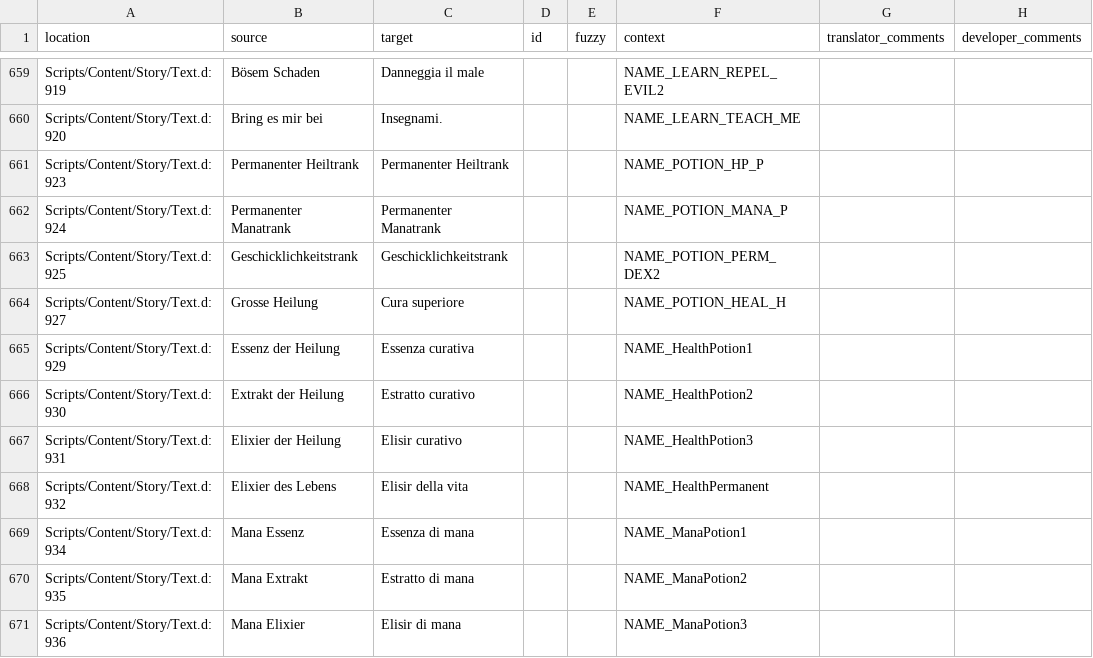
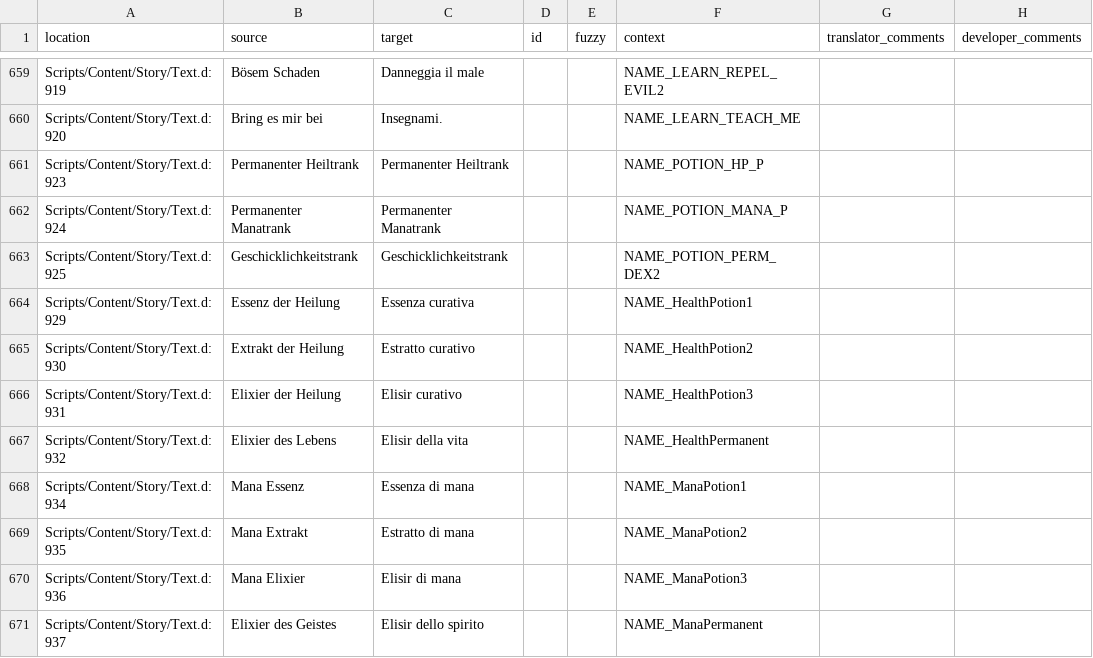
Before and after one commit to auronen/Gothic-2-localization, a CSV file: .translations/it/Text_Constants.csv, drawn as a sheet; only a part is shown, gaps mark what is left out; the shorter side is filled out with more unchanged rows; the diff names each change by its address in the sheet, - before the commit and + after, or states it on an @@ line.

Commit message:
Translated using Weblate (Italian)
Currently translated at 97.6% (846 of 866 strings)

Translation: Gothic 2: Night of the Raven/Text_Constants
Translate-URL: http://weblate.cokoliv.eu/projects/gothic-2-night-of-the-raven/text_constants/it/

```diff
--- a/.translations/it/Text_Constants.csv
+++ b/.translations/it/Text_Constants.csv
-row 664: Scripts/Content/Story/Text.d:927 | Grosse Heilung | Cura superiore |  |  | NAME_POTION_HEAL_H
```
